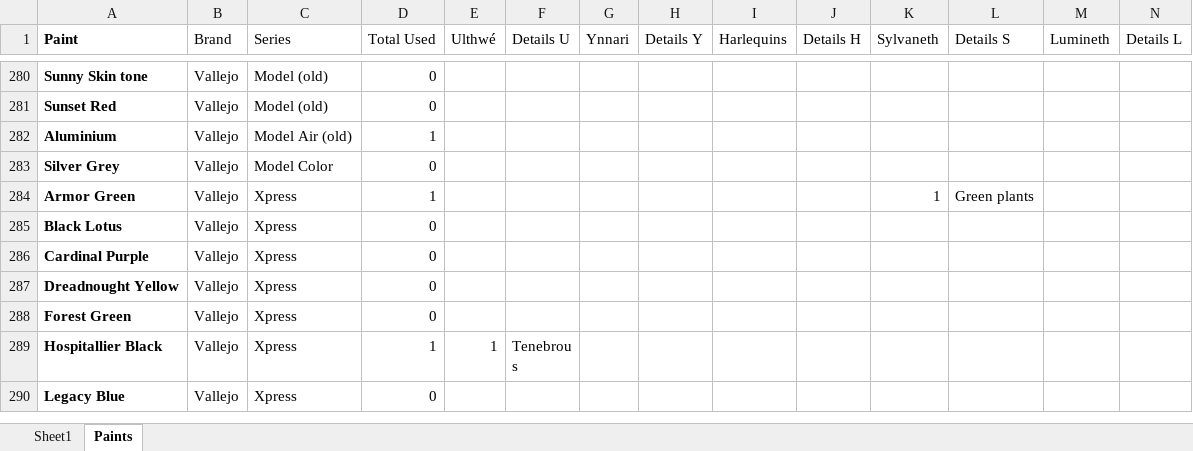
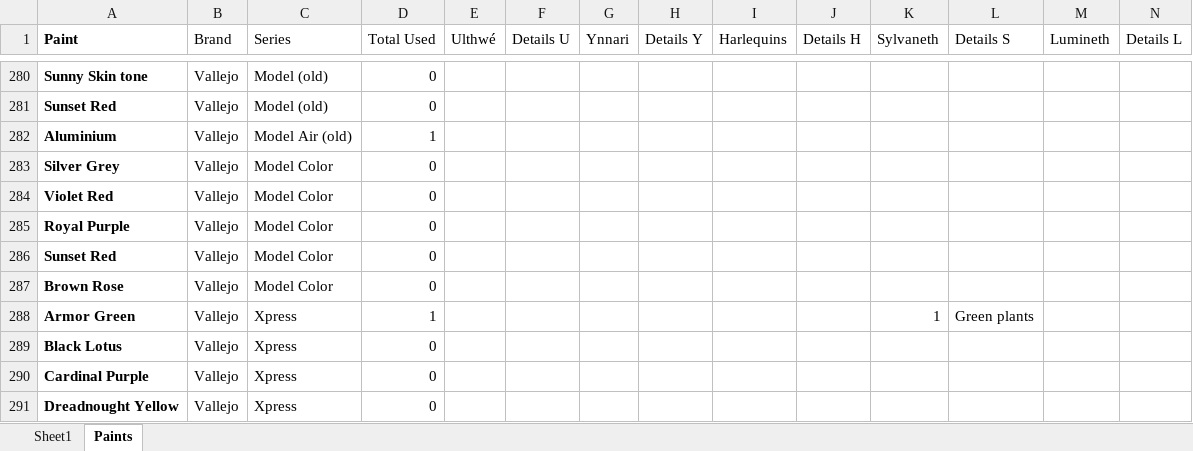
Before and after one commit to Javier-Leonh/leonh.github.io, an Excel workbook: Painting Record.xlsx, sheet Paints, drawn as a sheet; only a part is shown, gaps mark what is left out; the shorter side is filled out with more unchanged rows; values as stored, in another font and other column widths than the file's, no borders; table styles not drawn; rows hold the shown columns only; the diff names each change by its address in the sheet, - before the commit and + after, or states it on an @@ line.

Commit message:
Update: Ynnari Autarch

```diff
--- a/Painting Record.xlsx (sheet Paints)
+++ b/Painting Record.xlsx (sheet Paints)
+row 284: Violet Red | Vallejo | Model Color | 0
+row 285: Royal Purple | Vallejo | Model Color | 0
+row 286: Sunset Red | Vallejo | Model Color | 0
+row 287: Brown Rose | Vallejo | Model Color | 0
```
Also changed, not shown: sheet Sheet1, charts or pictures, 2 other files.
